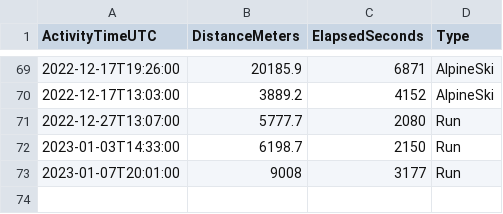
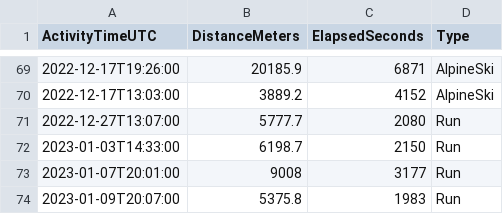
Before and after one commit to casassg/stats, a CSV file: strava.csv, drawn as a sheet; only a part is shown, gaps mark what is left out.

Commit message:
Flat: latest data (2023-01-09T22:17:31.682Z) {   "date": "2023-01-09T22:17:31.682Z",   "files": [     {       "name": "strava.csv",       "deltaBytes": 37,       "source": "https://docs.google.com/spreadsheets/d/1hQwF3sVDmqJ9rjAku9TIGDjpqrkhtO1QUyvLb5d2QFc/export?format=csv&gid=1980723697"     }   ] }

```diff
--- a/strava.csv
+++ b/strava.csv
@@ -73 +73,2 @@ ActivityTimeUTC,DistanceMeters,ElapsedSeconds,Type
 2023-01-07T20:01:00,9008,3177,Run
+2023-01-09T20:07:00,5375.8,1983,Run
```
